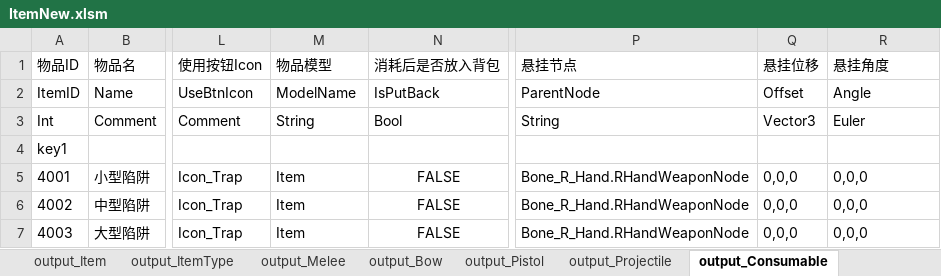
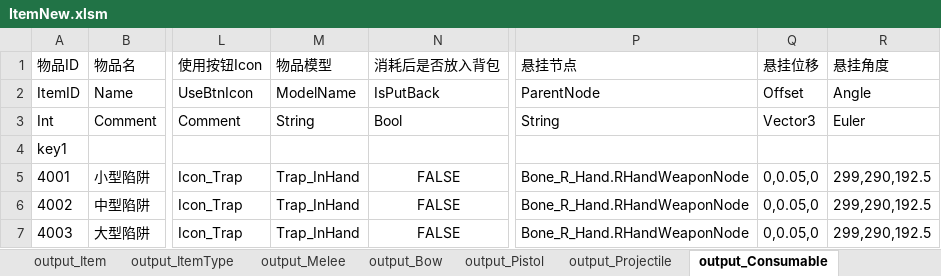
Before and after one commit to lilith-avatar/social-island, an Excel workbook: Design/ItemNew.xlsm, sheet output_Consumable, drawn as a sheet; only a part is shown, gaps mark what is left out; values as stored, in another font and other column widths than the file's, no borders; conditional formats not drawn; the diff names each change by its address in the sheet, - before the commit and + after, or states it on an @@ line.

```diff
--- a/Design/ItemNew.xlsm (sheet output_Consumable)
+++ b/Design/ItemNew.xlsm (sheet output_Consumable)
-M5:M7 (物品模型): Item
+M5:M7 (物品模型): Trap_InHand
-Q5:Q7 (悬挂位移): 0,0,0
+Q5:Q7 (悬挂位移): 0,0.05,0
-R5:R7 (悬挂角度): 0,0,0
+R5:R7 (悬挂角度): 299,290,192.5
```
Also changed, not shown: 2 other files.
